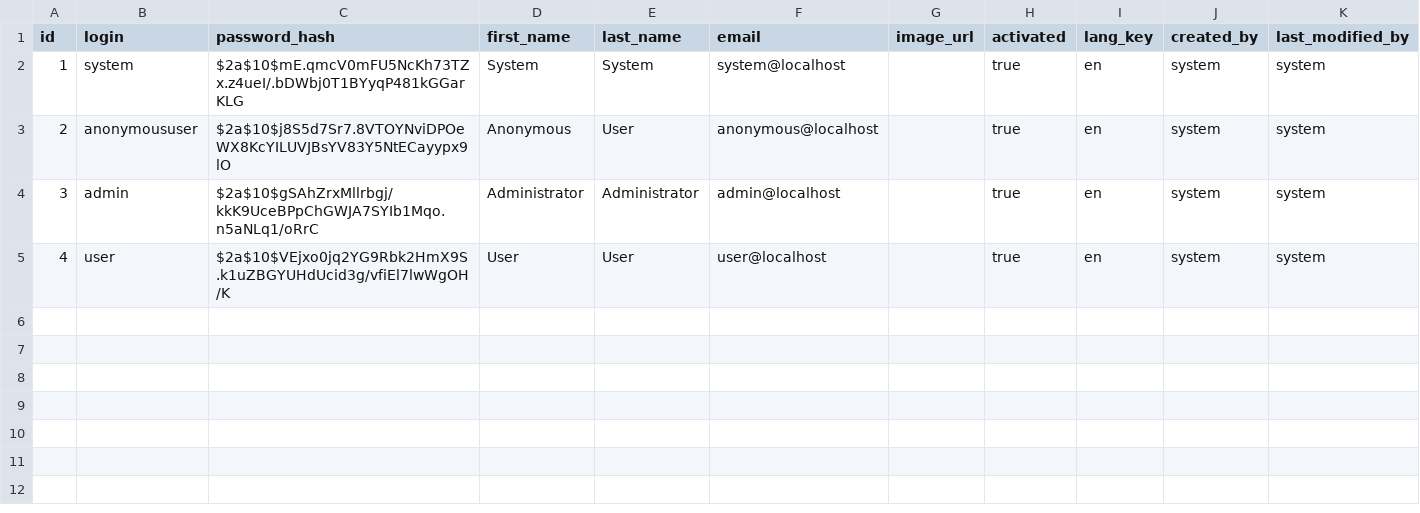
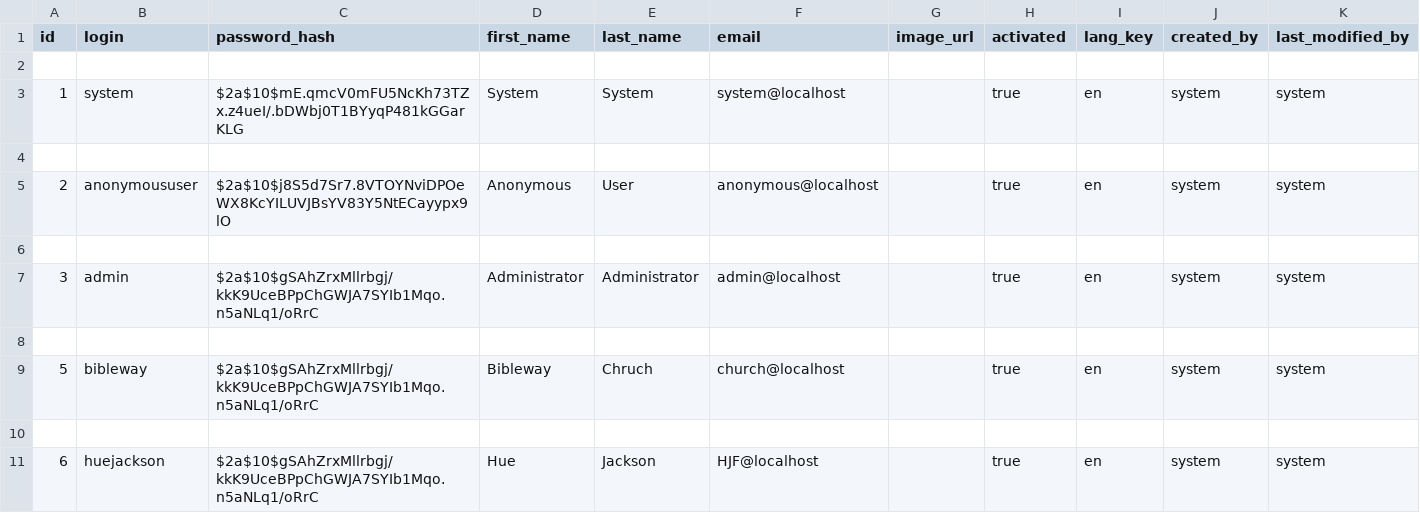
Before and after one commit to hueJacksonFoundation/HopeJustFound, a CSV file: src/main/resources/config/liquibase/users.csv, drawn as a sheet; addresses are those after the commit; the diff names each change by its address in the sheet, - before the commit and + after, or states it on an @@ line.

```diff
--- a/src/main/resources/config/liquibase/users.csv
+++ b/src/main/resources/config/liquibase/users.csv
+row 2: (empty)
+row 4: (empty)
+row 6: (empty)
-row 8: 4 | user | $2a$10$VEjxo0jq2YG9Rbk2HmX9S.k1uZBGYUHdUcid3g/vfiEl7lwWgOH/K | User | User | user@localhost |  | true | en | system | system
+row 8: (empty)
+row 9: 5 | bibleway | $2a$10$gSAhZrxMllrbgj/kkK9UceBPpChGWJA7SYIb1Mqo.n5aNLq1/oRrC | Bibleway | Chruch | church@localhost |  | true | en | system | system
+row 10: (empty)
+row 11: 6 | huejackson | $2a$10$gSAhZrxMllrbgj/kkK9UceBPpChGWJA7SYIb1Mqo.n5aNLq1/oRrC | Hue | Jackson | HJF@localhost |  | true | en | system | system
```
Also changed, not shown: 6 other files.
